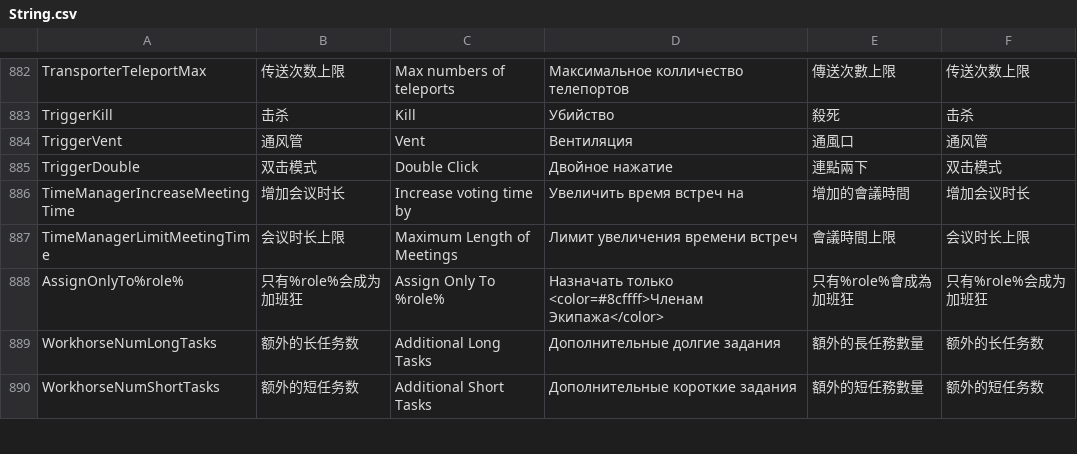
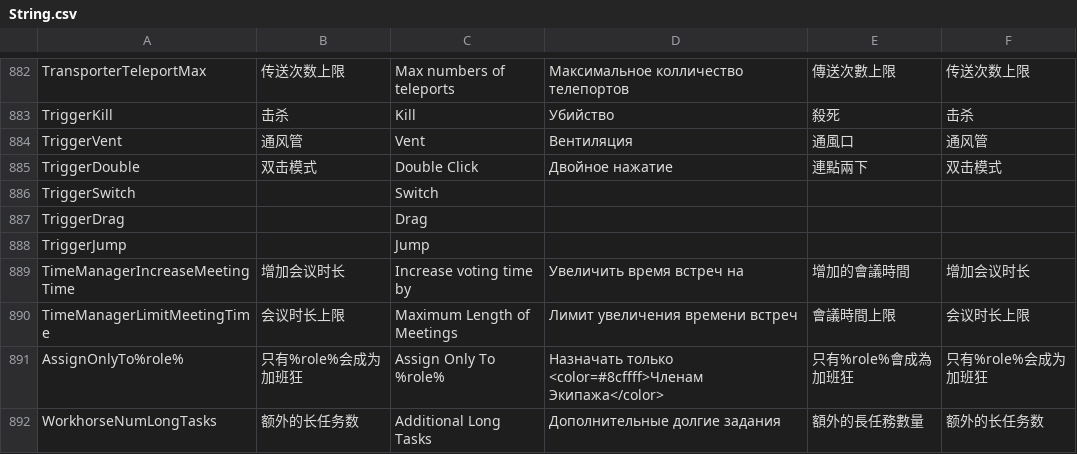
Before and after one commit to lars-wu/TOHE-Restored, a CSV file: Resources/String.csv, drawn as a sheet; only a part is shown, gaps mark what is left out; the shorter side is filled out with more unchanged rows.

Commit message:
Teleport Mode Display

```diff
--- a/Resources/String.csv
+++ b/Resources/String.csv
@@ -885,2 +885,5 @@
 "TriggerDouble","双击模式","Double Click","Двойное нажатие","連點兩下","双击模式"
+"TriggerSwitch","","Switch","","",""
+"TriggerDrag","","Drag","","",""
+"TriggerJump","","Jump","","",""
 "TimeManagerIncreaseMeetingTime","增加会议时长","Increase voting time by","Увеличить время встреч на","增加的會議時間","增加会议时长"
```
